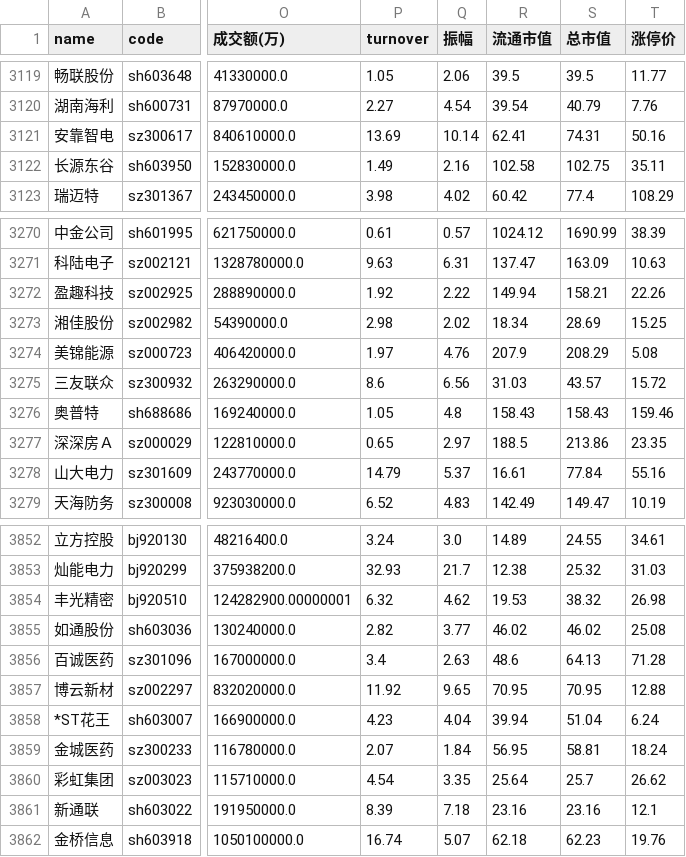
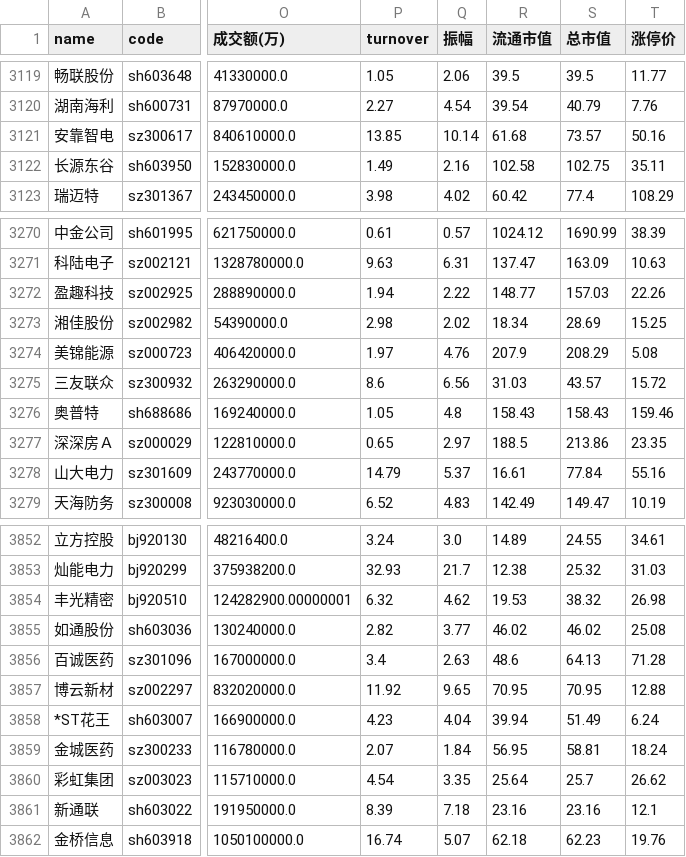
Before and after one commit to gaohgmail/stock_monitor, a CSV file: data/raw/2026-01-19_收盘行情.csv, drawn as a sheet; only a part is shown, gaps mark what is left out; the diff names each change by its address in the sheet, - before the commit and + after, or states it on an @@ line.

```diff
--- a/data/raw/2026-01-19_收盘行情.csv
+++ b/data/raw/2026-01-19_收盘行情.csv
-P3121 (turnover): 13.69
+P3121 (turnover): 13.85
-R3121 (流通市值): 62.41
+R3121 (流通市值): 61.68
-S3121 (总市值): 74.31
+S3121 (总市值): 73.57
-P3272 (turnover): 1.92
+P3272 (turnover): 1.94
-R3272 (流通市值): 149.94
+R3272 (流通市值): 148.77
-S3272 (总市值): 158.21
+S3272 (总市值): 157.03
-S3858 (总市值): 51.04
+S3858 (总市值): 51.49
```
Also changed, not shown: data/raw/2026-01-19_收盘指数.csv.
